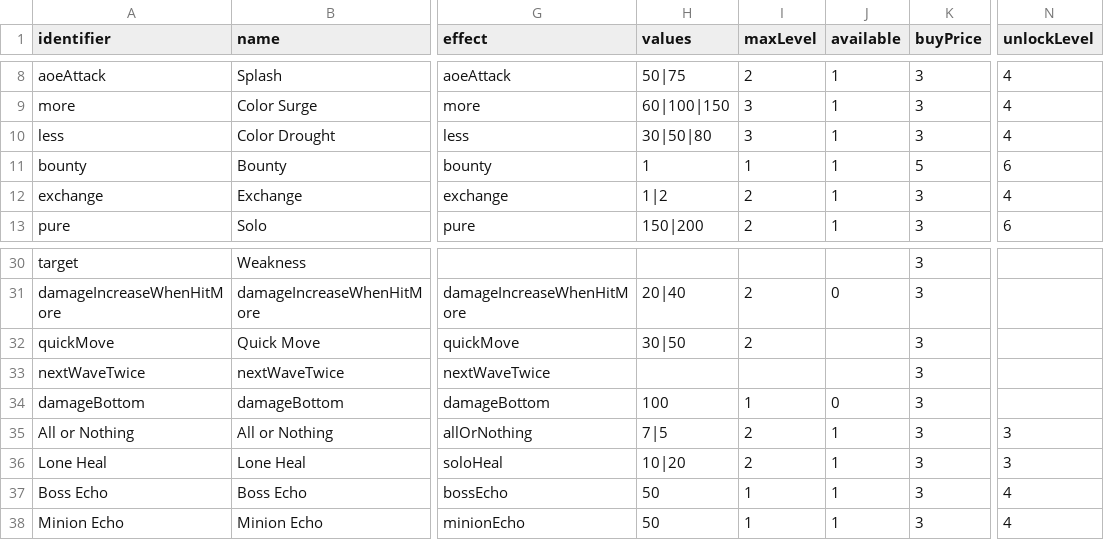
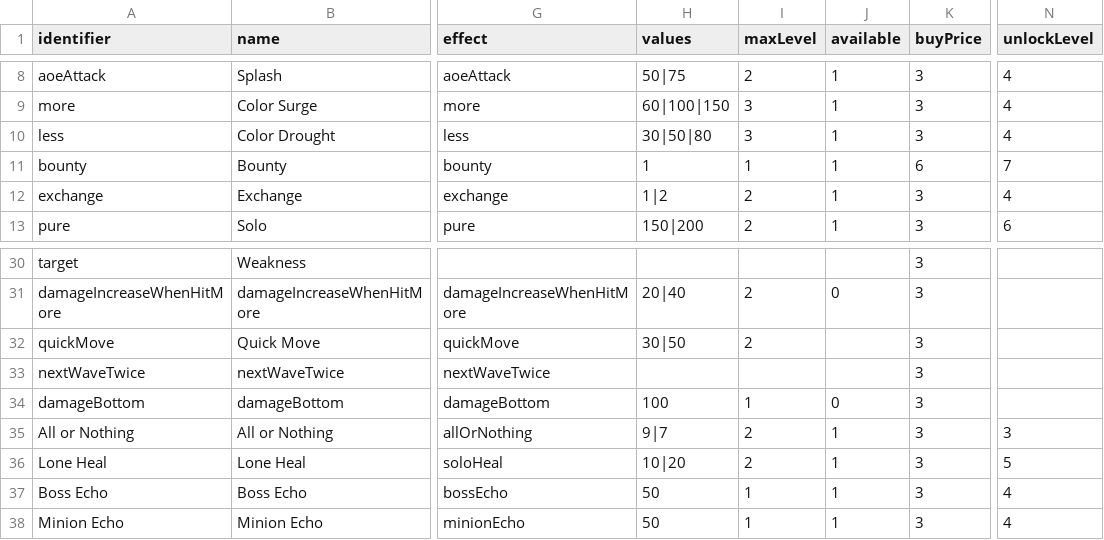
Before and after one commit to shshwdr/wave, a CSV file: Assets/Resources/csv/skill.csv, drawn as a sheet; only a part is shown, gaps mark what is left out; the diff names each change by its address in the sheet, - before the commit and + after, or states it on an @@ line.

```diff
--- a/Assets/Resources/csv/skill.csv
+++ b/Assets/Resources/csv/skill.csv
-K11 (buyPrice): 5
+K11 (buyPrice): 6
-N11 (unlockLevel): 6
+N11 (unlockLevel): 7
-H35 (values): 7|5
+H35 (values): 9|7
-N36 (unlockLevel): 3
+N36 (unlockLevel): 5
```
Also changed, not shown: Assets/Resources/csv/enemy.csv, Assets/Resources/csv/event.csv, 10 other files.
